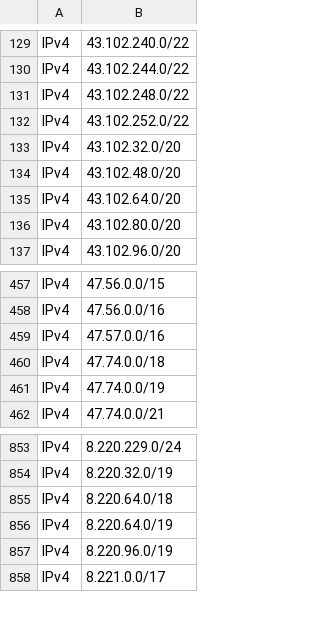
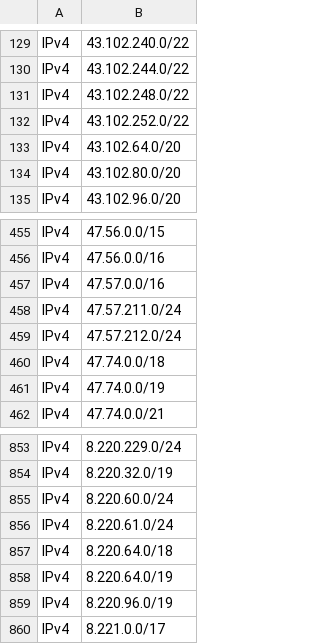
Before and after one commit to disposable/cloud-ip-ranges, a CSV file: csv/alibaba.csv, drawn as a sheet; only a part is shown, gaps mark what is left out.

```diff
--- a/csv/alibaba.csv
+++ b/csv/alibaba.csv
@@ -132,4 +132,2 @@ IPv4,43.102.248.0/22
 IPv4,43.102.252.0/22
-IPv4,43.102.32.0/20
-IPv4,43.102.48.0/20
 IPv4,43.102.64.0/20
@@ -459,2 +457,4 @@ IPv4,47.56.0.0/16
 IPv4,47.57.0.0/16
+IPv4,47.57.211.0/24
+IPv4,47.57.212.0/24
 IPv4,47.74.0.0/18
@@ -854,2 +854,4 @@ IPv4,8.220.229.0/24
 IPv4,8.220.32.0/19
+IPv4,8.220.60.0/24
+IPv4,8.220.61.0/24
 IPv4,8.220.64.0/18
```
Also changed, not shown: csv/heroku-aws.csv, csv/softlayer-ibm.csv, 9 other files.
